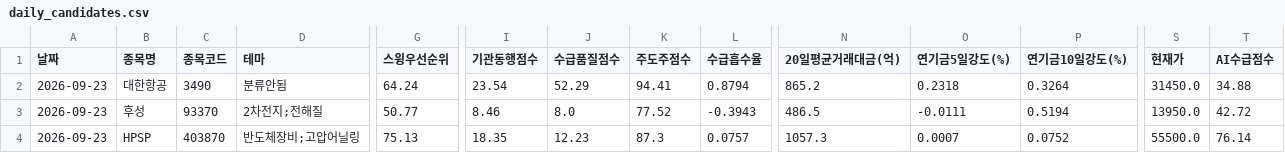
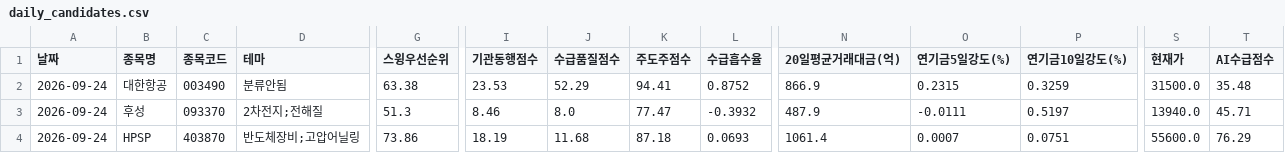
Before and after one commit to songyk544-ctrl/quant-bot, a CSV file: data/daily_candidates.csv, drawn as a sheet; only a part is shown, gaps mark what is left out; the diff covers the shown part only; the diff names each change by its address in the sheet, - before the commit and + after, or states it on an @@ line.

```diff
--- a/data/daily_candidates.csv
+++ b/data/daily_candidates.csv
-A2:A4 (날짜): 2026-09-23
+A2:A4 (날짜): 2026-09-24
-C2 (종목코드): 3490
+C2 (종목코드): 003490
-G2 (스윙우선순위): 64.24
+G2 (스윙우선순위): 63.38
-I2 (기관동행점수): 23.54
+I2 (기관동행점수): 23.53
-L2 (수급흡수율): 0.8794
+L2 (수급흡수율): 0.8752
-N2 (20일평균거래대금(억)): 865.2
+N2 (20일평균거래대금(억)): 866.9
-O2 (연기금5일강도(%)): 0.2318
+O2 (연기금5일강도(%)): 0.2315
-P2 (연기금10일강도(%)): 0.3264
+P2 (연기금10일강도(%)): 0.3259
-S2 (현재가): 31450.0
+S2 (현재가): 31500.0
-T2 (AI수급점수): 34.88
+T2 (AI수급점수): 35.48
-C3 (종목코드): 93370
+C3 (종목코드): 093370
-G3 (스윙우선순위): 50.77
+G3 (스윙우선순위): 51.3
-K3 (주도주점수): 77.52
+K3 (주도주점수): 77.47
-L3 (수급흡수율): -0.3943
+L3 (수급흡수율): -0.3932
-N3 (20일평균거래대금(억)): 486.5
+N3 (20일평균거래대금(억)): 487.9
-P3 (연기금10일강도(%)): 0.5194
+P3 (연기금10일강도(%)): 0.5197
-S3 (현재가): 13950.0
+S3 (현재가): 13940.0
-T3 (AI수급점수): 42.72
+T3 (AI수급점수): 45.71
-G4 (스윙우선순위): 75.13
+G4 (스윙우선순위): 73.86
-I4 (기관동행점수): 18.35
+I4 (기관동행점수): 18.19
-J4 (수급품질점수): 12.23
+J4 (수급품질점수): 11.68
-K4 (주도주점수): 87.3
+K4 (주도주점수): 87.18
-L4 (수급흡수율): 0.0757
+L4 (수급흡수율): 0.0693
-N4 (20일평균거래대금(억)): 1057.3
+N4 (20일평균거래대금(억)): 1061.4
-P4 (연기금10일강도(%)): 0.0752
+P4 (연기금10일강도(%)): 0.0751
-S4 (현재가): 55500.0
+S4 (현재가): 55600.0
-T4 (AI수급점수): 76.14
+T4 (AI수급점수): 76.29
```
Also changed, not shown: 2 added rows, 2 removed rows and 73 edited cells elsewhere in this file, data/data.csv, data/legacy_performance_trend.csv, 9 other files.
